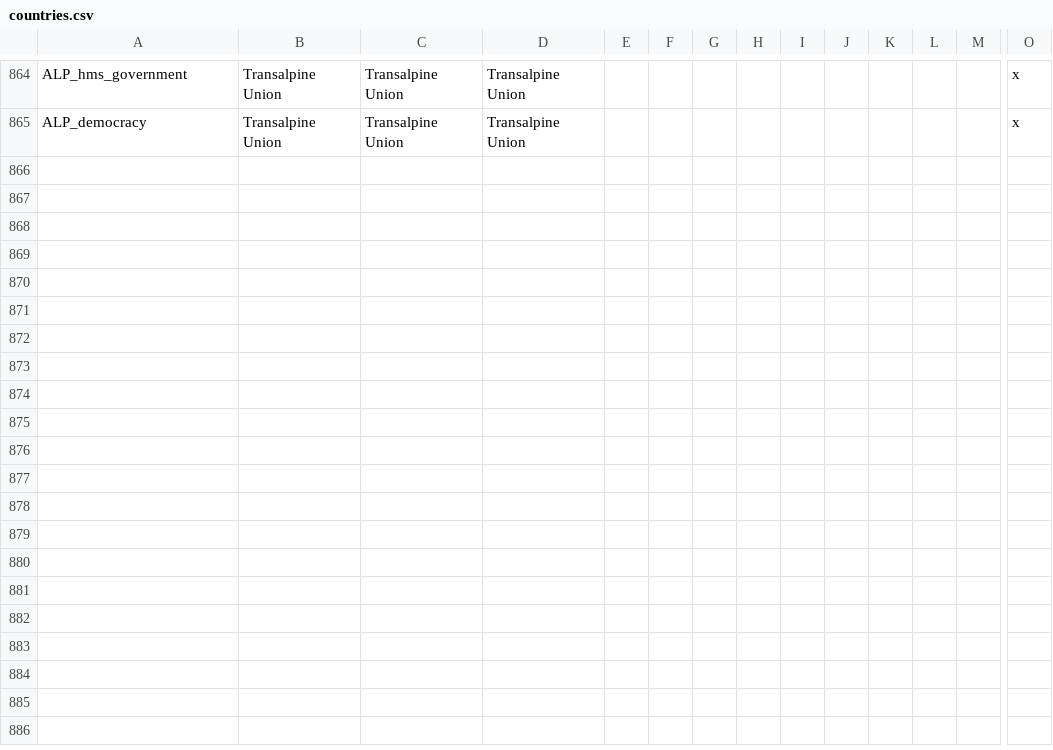
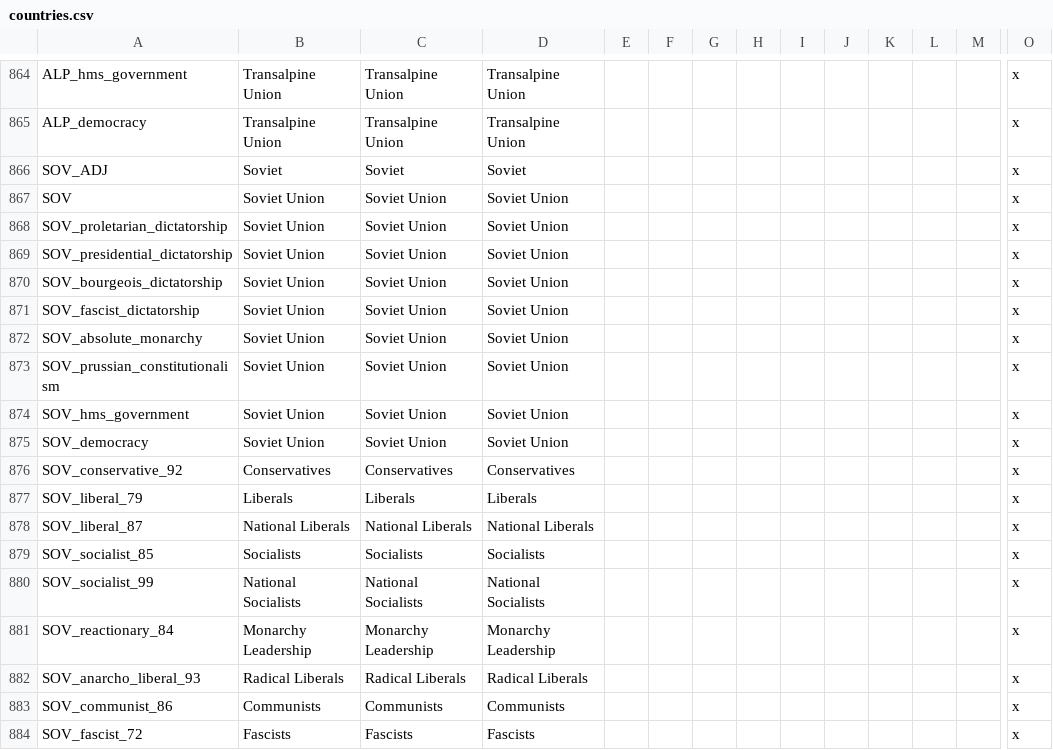
Before and after one commit to codingfan786/Vic2-TNO, a CSV file: TNO/localisation/countries.csv, drawn as a sheet; only a part is shown, gaps mark what is left out; rows hold the shown columns only; the diff names each change by its address in the sheet, - before the commit and + after, or states it on an @@ line.

```diff
--- a/TNO/localisation/countries.csv
+++ b/TNO/localisation/countries.csv
+row 866: SOV_ADJ | Soviet | Soviet | Soviet |  |  |  |  |  |  |  |  |  | x
+row 867: SOV | Soviet Union | Soviet Union | Soviet Union |  |  |  |  |  |  |  |  |  | x
+row 868: SOV_proletarian_dictatorship | Soviet Union | Soviet Union | Soviet Union |  |  |  |  |  |  |  |  |  | x
+row 869: SOV_presidential_dictatorship | Soviet Union | Soviet Union | Soviet Union |  |  |  |  |  |  |  |  |  | x
+row 870: SOV_bourgeois_dictatorship | Soviet Union | Soviet Union | Soviet Union |  |  |  |  |  |  |  |  |  | x
+row 871: SOV_fascist_dictatorship | Soviet Union | Soviet Union | Soviet Union |  |  |  |  |  |  |  |  |  | x
+row 872: SOV_absolute_monarchy | Soviet Union | Soviet Union | Soviet Union |  |  |  |  |  |  |  |  |  | x
+row 873: SOV_prussian_constitutionalism | Soviet Union | Soviet Union | Soviet Union |  |  |  |  |  |  |  |  |  | x
+row 874: SOV_hms_government | Soviet Union | Soviet Union | Soviet Union |  |  |  |  |  |  |  |  |  | x
+row 875: SOV_democracy | Soviet Union | Soviet Union | Soviet Union |  |  |  |  |  |  |  |  |  | x
+row 876: SOV_conservative_92 | Conservatives | Conservatives | Conservatives |  |  |  |  |  |  |  |  |  | x
+row 877: SOV_liberal_79 | Liberals | Liberals | Liberals |  |  |  |  |  |  |  |  |  | x
+row 878: SOV_liberal_87 | National Liberals | National Liberals | National Liberals |  |  |  |  |  |  |  |  |  | x
+row 879: SOV_socialist_85 | Socialists | Socialists | Socialists |  |  |  |  |  |  |  |  |  | x
+row 880: SOV_socialist_99 | National Socialists | National Socialists | National Socialists |  |  |  |  |  |  |  |  |  | x
+row 881: SOV_reactionary_84 | Monarchy Leadership | Monarchy Leadership | Monarchy Leadership |  |  |  |  |  |  |  |  |  | x
+row 882: SOV_anarcho_liberal_93 | Radical Liberals | Radical Liberals | Radical Liberals |  |  |  |  |  |  |  |  |  | x
+row 883: SOV_communist_86 | Communists | Communists | Communists |  |  |  |  |  |  |  |  |  | x
+row 884: SOV_fascist_72 | Fascists | Fascists | Fascists |  |  |  |  |  |  |  |  |  | x
```
Also changed, not shown: TNO/localisation/tno.csv, 35 other files.
